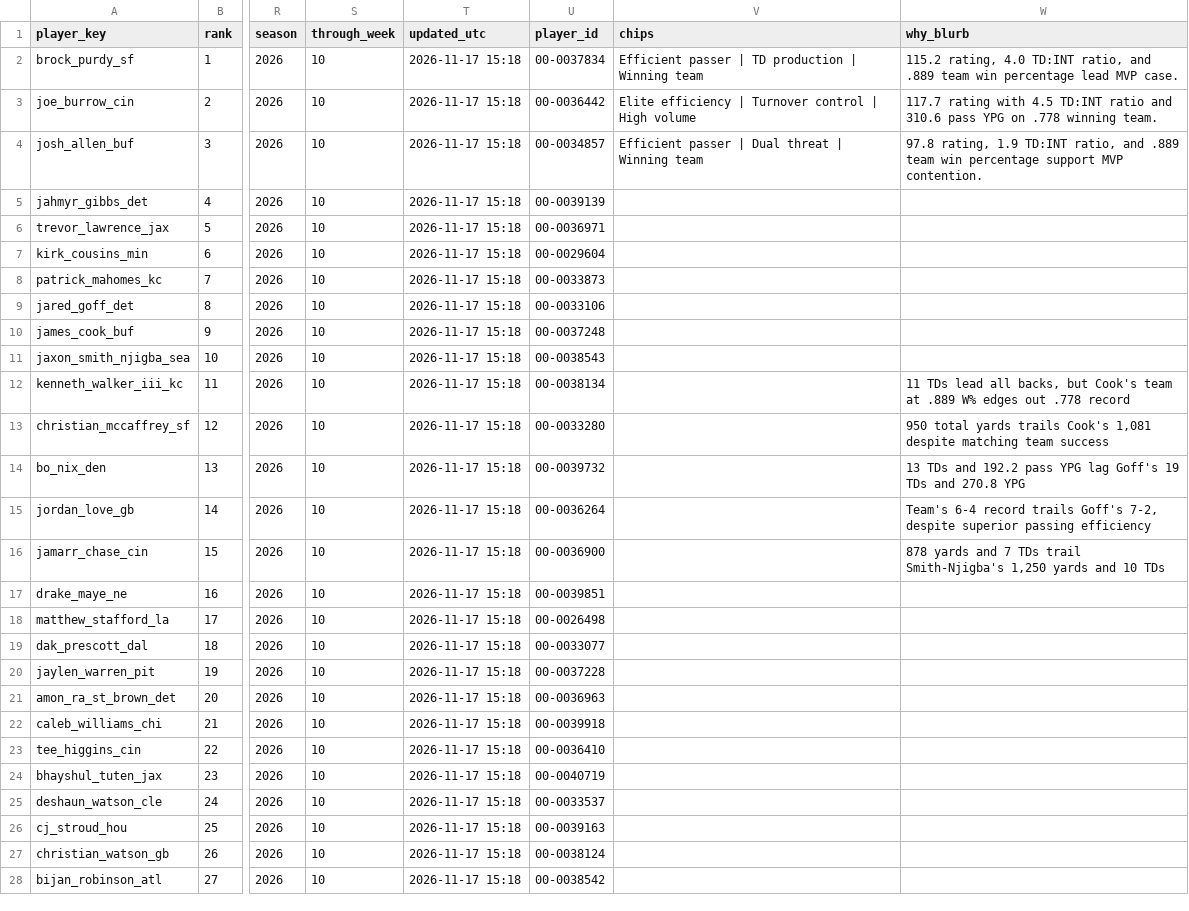
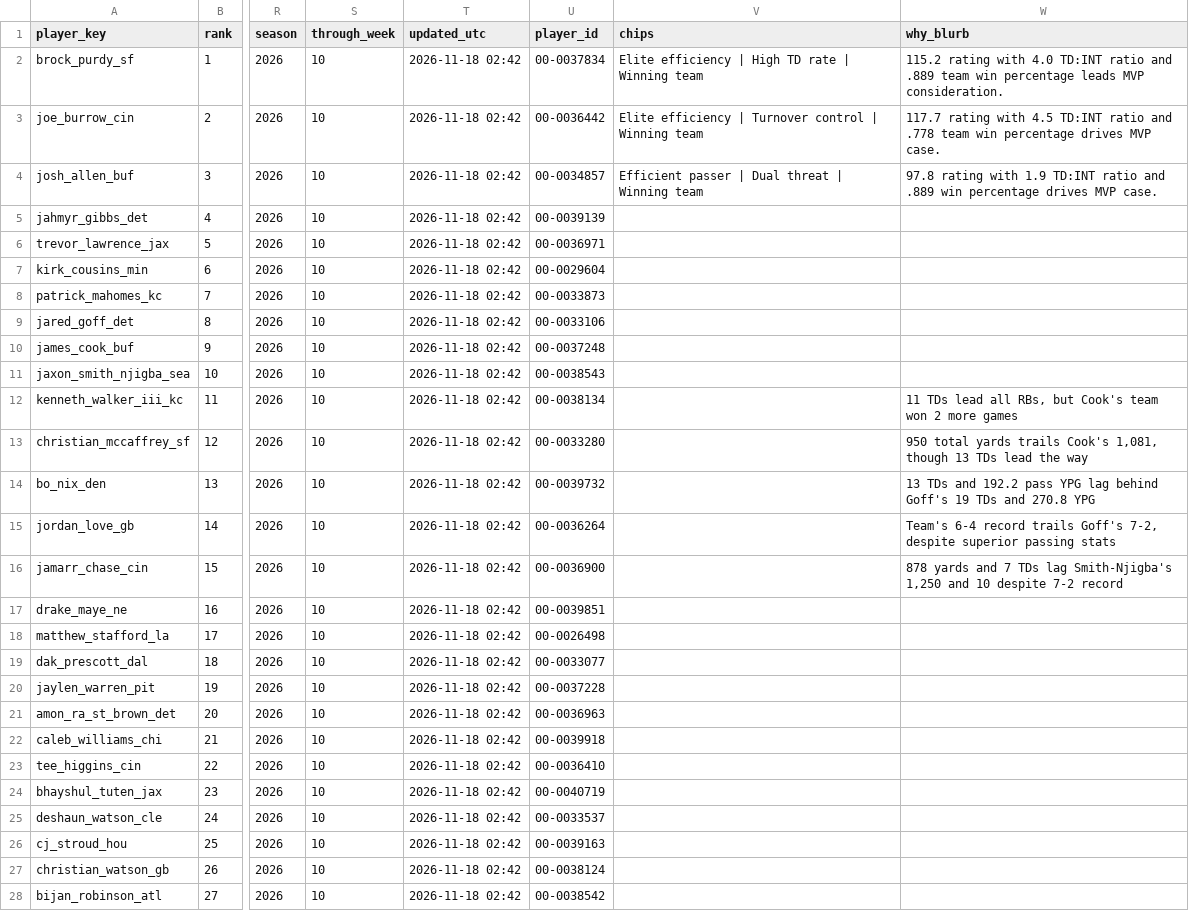
Before and after one commit to jeffwarr4/nfl-awards-predictor, a CSV file: predictions/2026/board_mvp_latest.csv, drawn as a sheet; only a part is shown, gaps mark what is left out; the diff covers the shown part only; the diff names each change by its address in the sheet, - before the commit and + after, or states it on an @@ line.

```diff
--- a/predictions/2026/board_mvp_latest.csv
+++ b/predictions/2026/board_mvp_latest.csv
-T2:T28 (updated_utc): 2026-11-17 15:18
+T2:T28 (updated_utc): 2026-11-18 02:42
-V2 (chips): Efficient passer | TD production | Winning…
+V2 (chips): Elite efficiency | High TD rate | Winning…
-W2 (why_blurb): 115.2 rating, 4.0 TD:INT ratio, and .889 team win percentage lead MVP case.
+W2 (why_blurb): 115.2 rating with 4.0 TD:INT ratio and .889 team win percentage leads MVP consideration.
-V3 (chips): …control | High volume
+V3 (chips): …control | Winning team
-W3 (why_blurb): …ratio and 310.6 pass YPG on .778 winning team.
+W3 (why_blurb): …ratio and .778 team win percentage drives MVP case.
-W4 (why_blurb): 97.8 rating, 1.9 TD:INT ratio, and .889 team win percentage support MVP contention.
+W4 (why_blurb): 97.8 rating with 1.9 TD:INT ratio and .889 win percentage drives MVP case.
-W12 (why_blurb): …lead all backs, but Cook's team at .889 W% edges out .778 record
+W12 (why_blurb): …lead all RBs, but Cook's team won 2 more games
-W13 (why_blurb): …trails Cook's 1,081 despite matching team success
+W13 (why_blurb): …trails Cook's 1,081, though 13 TDs lead the way
-W14 (why_blurb): …YPG lag Goff's 19…
+W14 (why_blurb): …YPG lag behind Goff's 19…
-W15 (why_blurb): …superior passing efficiency
+W15 (why_blurb): …superior passing stats
-W16 (why_blurb): …7 TDs trail Smith-Njigba's 1,250 yards and 10 TDs
+W16 (why_blurb): …7 TDs lag Smith-Njigba's 1,250 and 10 despite 7-2 record
```
Also changed, not shown: 3 edited cells elsewhere in this file, predictions/2026/board_mvp_wk10.csv, predictions/2026/chip_data/chip_data_latest.csv, 13 other files.
